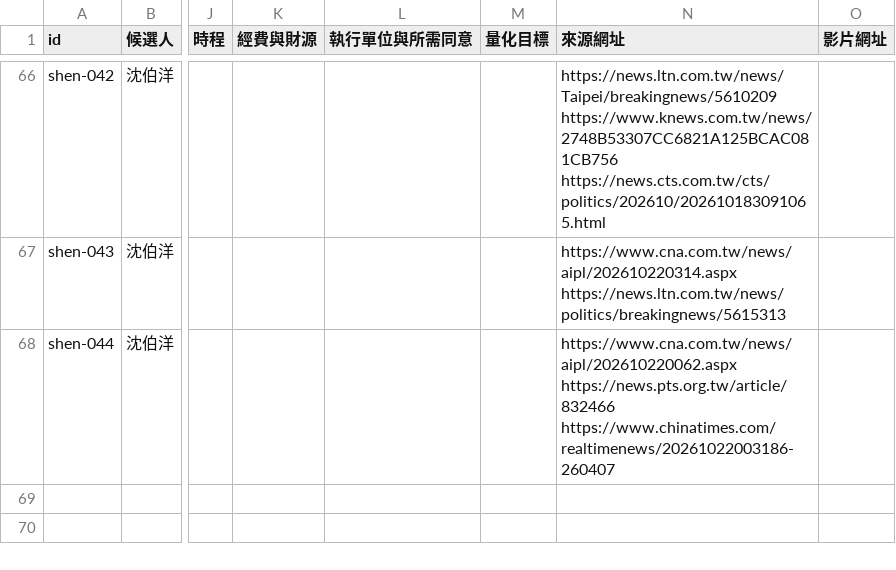
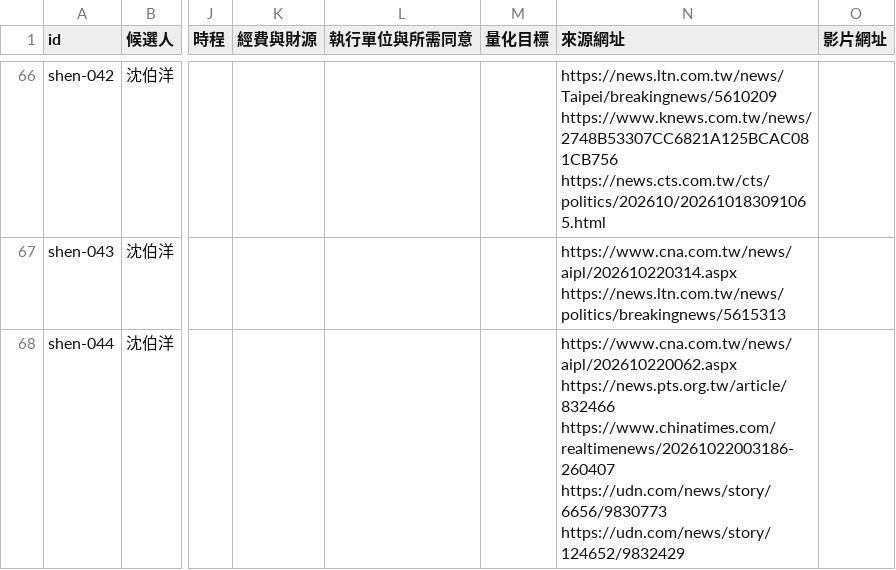
Before and after one commit to ch3nyt/2026_Taipei_Election_Policies, a CSV file: data/records.csv, drawn as a sheet; only a part is shown, gaps mark what is left out; the diff names each change by its address in the sheet, - before the commit and + after, or states it on an @@ line.

```diff
--- a/data/records.csv
+++ b/data/records.csv
-N68 (來源網址): …https://news.pts.org.tw/article/832466 https://www.chinatimes.com/realtimenews/20261022003186-260407
+N68 (來源網址): …https://news.pts.org.tw/article/832466 https://www.chinatimes.com/realtimenews/20261022003186-260407 https://udn.com/news/story/6656/9830773 https://udn.com/news/story/124652/9832429
```
Also changed, not shown: 24 other files.
